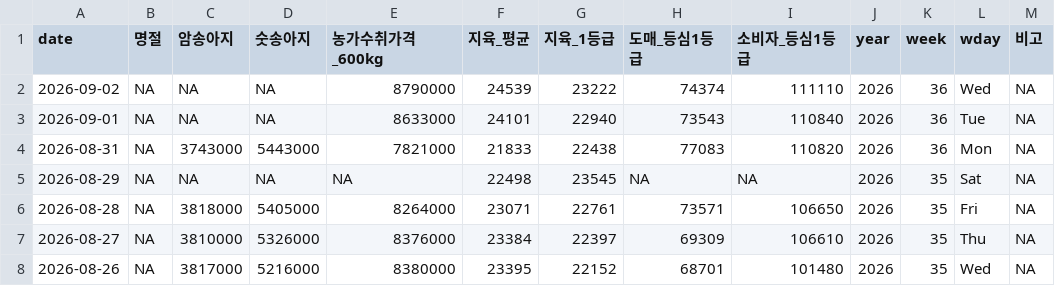
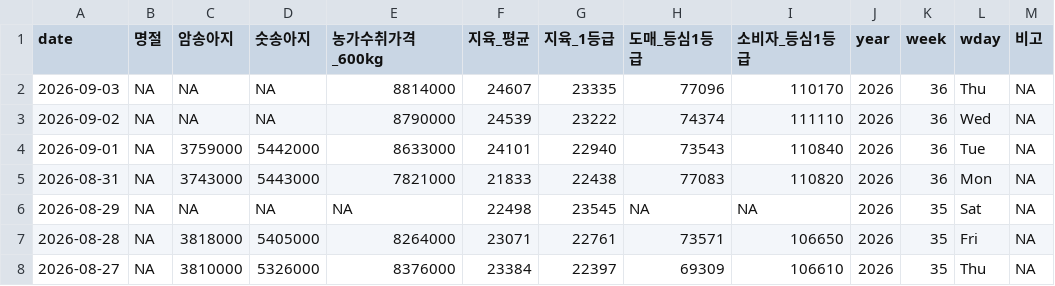
Before and after one commit to YoungjunNa/ekape-parsing, a CSV file: data_hanwoo_stock/hanwoo-stock.csv, drawn as a sheet; only a part is shown; the shorter side is filled out with more unchanged rows.

```diff
--- a/data_hanwoo_stock/hanwoo-stock.csv
+++ b/data_hanwoo_stock/hanwoo-stock.csv
@@ -1,4 +1,5 @@
 "date","명절","암송아지","숫송아지","농가수취가격_600kg","지육_평균","지육_1등급","도매_등심1등급","소비자_등심1등급","year","week","wday","비고"
+2026-09-03,NA,NA,NA,8814000,24607,23335,77096,110170,2026,36,"Thu",NA
 2026-09-02,NA,NA,NA,8790000,24539,23222,74374,111110,2026,36,"Wed",NA
-2026-09-01,NA,NA,NA,8633000,24101,22940,73543,110840,2026,36,"Tue",NA
+2026-09-01,NA,3759000,5442000,8633000,24101,22940,73543,110840,2026,36,"Tue",NA
 2026-08-31,NA,3743000,5443000,7821000,21833,22438,77083,110820,2026,36,"Mon",NA
```
Also changed, not shown: data_hanwoo_stock/hanwoo-forecast.csv, 2 other files.
